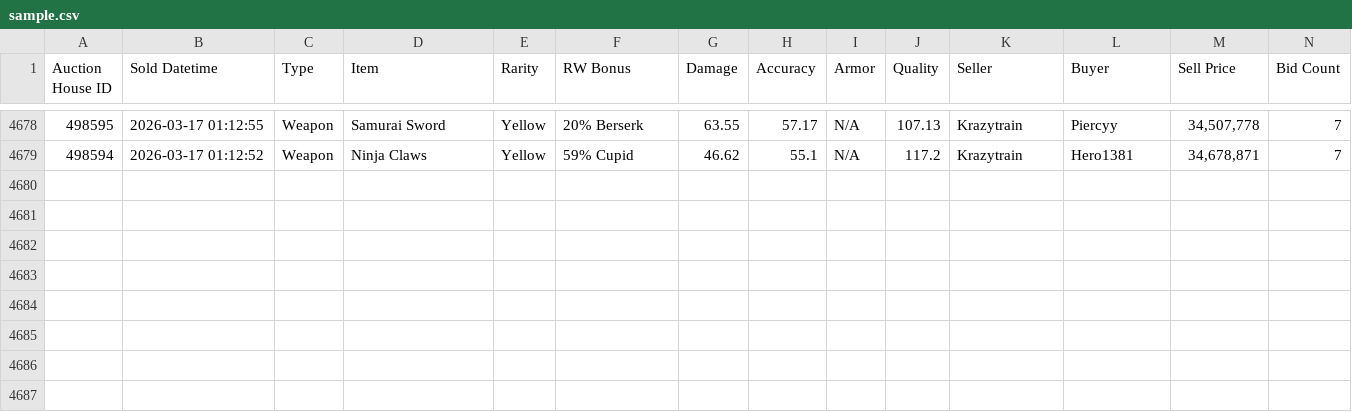
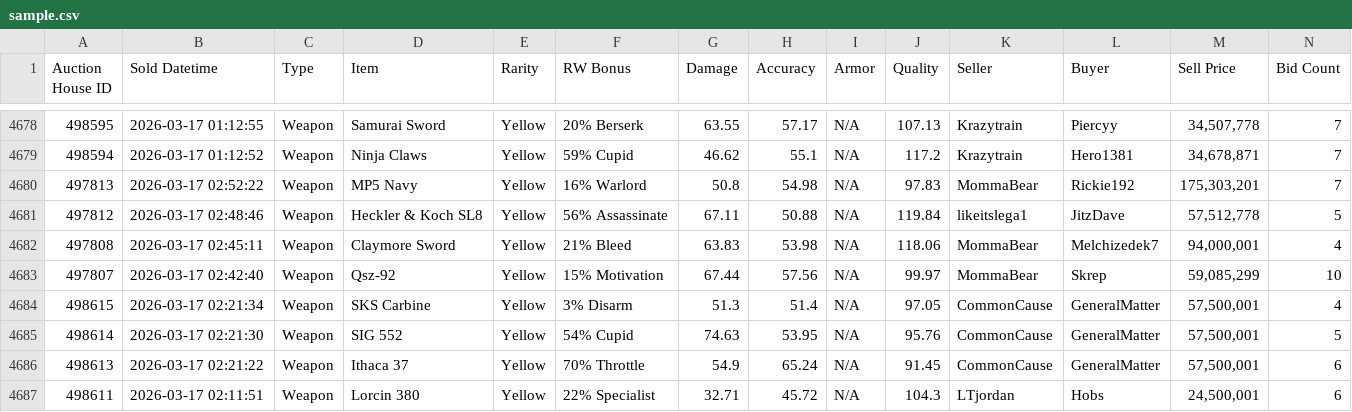
Before and after one commit to Ferrousbuns/torn-auctionHouse-viewer, a CSV file: sample.csv, drawn as a sheet; only a part is shown, gaps mark what is left out.

Commit message:
Auto-update auction data: 2026-03-16 23:00

```diff
--- a/sample.csv
+++ b/sample.csv
@@ -4679 +4679,9 @@
 "498594","2026-03-17 01:12:52","Weapon","Ninja Claws","Yellow","59% Cupid","46.62","55.1","N/A","117.2","Krazytrain","Hero1381","34,678,871","7"
+"497813","2026-03-17 02:52:22","Weapon","MP5 Navy","Yellow","16% Warlord","50.8","54.98","N/A","97.83","MommaBear","Rickie192","175,303,201","7"
+"497812","2026-03-17 02:48:46","Weapon","Heckler & Koch SL8","Yellow","56% Assassinate","67.11","50.88","N/A","119.84","likeitslega1","JitzDave","57,512,778","5"
+"497808","2026-03-17 02:45:11","Weapon","Claymore Sword","Yellow","21% Bleed","63.83","53.98","N/A","118.06","MommaBear","Melchizedek7","94,000,001","4"
+"497807","2026-03-17 02:42:40","Weapon","Qsz-92","Yellow","15% Motivation","67.44","57.56","N/A","99.97","MommaBear","Skrep","59,085,299","10"
+"498615","2026-03-17 02:21:34","Weapon","SKS Carbine","Yellow","3% Disarm","51.3","51.4","N/A","97.05","CommonCause","GeneralMatter","57,500,001","4"
+"498614","2026-03-17 02:21:30","Weapon","SIG 552","Yellow","54% Cupid","74.63","53.95","N/A","95.76","CommonCause","GeneralMatter","57,500,001","5"
+"498613","2026-03-17 02:21:22","Weapon","Ithaca 37","Yellow","70% Throttle","54.9","65.24","N/A","91.45","CommonCause","GeneralMatter","57,500,001","6"
+"498611","2026-03-17 02:11:51","Weapon","Lorcin 380","Yellow","22% Specialist","32.71","45.72","N/A","104.3","LTjordan","Hobs","24,500,001","6"
```
